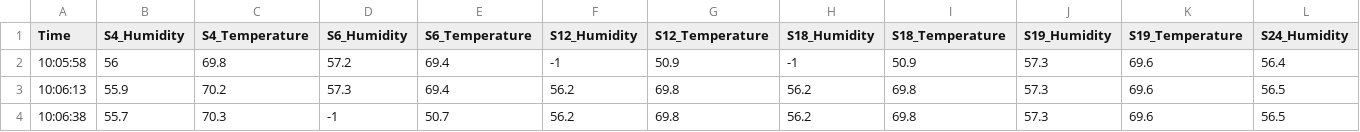
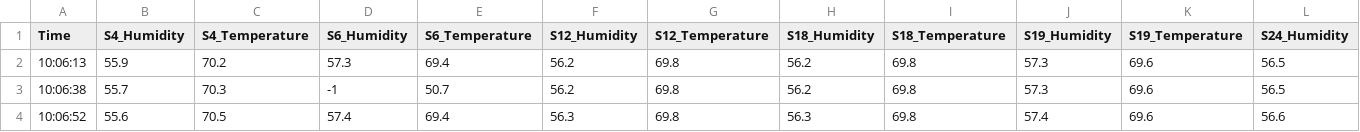
Before and after one commit to nia-00/UCF_REU_SmartHome_2021, a CSV file: Data/Simulation_Data/Seperate_Readings/Jacksonville/original_jacksonville_sim_3_sensors.csv, drawn as a sheet; only a part is shown; the shorter side is filled out with more unchanged rows; rows hold the shown columns only; the diff names each change by its address in the sheet, - before the commit and + after, or states it on an @@ line.

Commit message:
Update original_jacksonville_sim_3_sensors.csv

```diff
--- a/Data/Simulation_Data/Seperate_Readings/Jacksonville/original_jacksonville_sim_3_sensors.csv
+++ b/Data/Simulation_Data/Seperate_Readings/Jacksonville/original_jacksonville_sim_3_sensors.csv
-row 2: 10:05:58 | 56 | 69.8 | 57.2 | 69.4 | -1 | 50.9 | -1 | 50.9 | 57.3 | 69.6 | 56.4
```
